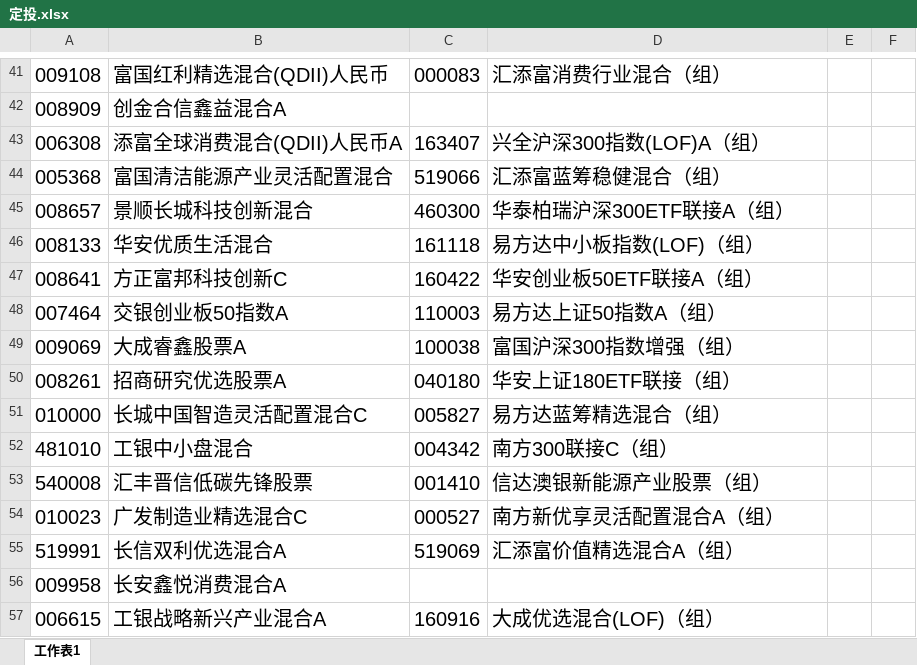
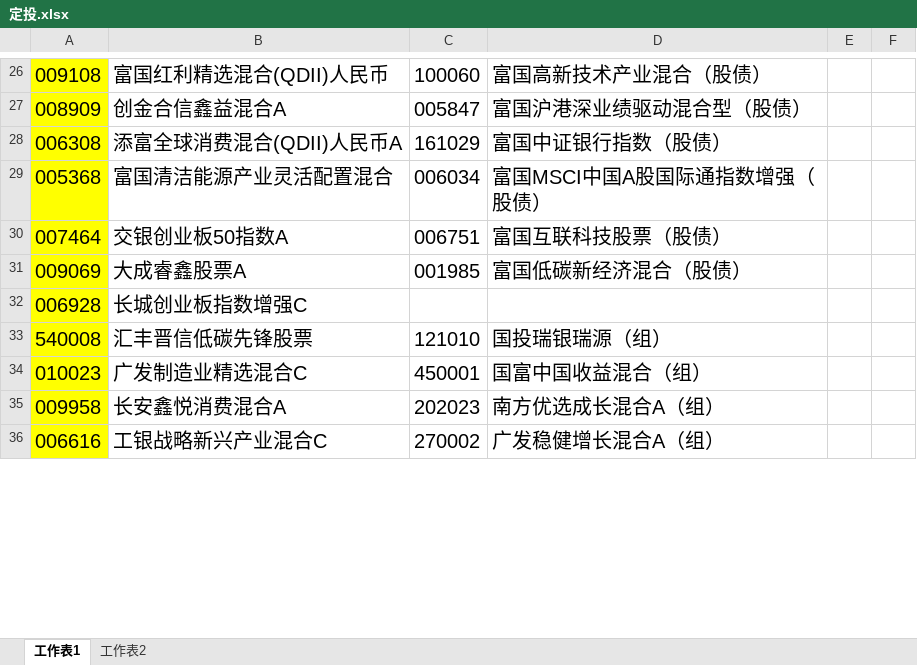
Before and after one commit to lijiadashaoye/jijinfenxi, an Excel workbook: 定投.xlsx, sheet 工作表1, drawn as a sheet; only a part is shown, gaps mark what is left out; values as stored, in another font and other column widths than the file's, no borders; removed rows and columns are numbered as before the commit, all else as after; the diff covers the shown part only; the diff names each change by its address in the sheet, - before the commit and + after, or states it on an @@ line.

```diff
--- a/定投.xlsx (sheet 工作表1)
+++ b/定投.xlsx (sheet 工作表1)
+sheet tab: 工作表2
-A26:A29 fill: none
+A26:A29 fill: #FFFF00
-C26: 000083
+C26: 100060
-D26: 汇添富消费行业混合（组）
+D26: 富国高新技术产业混合（股债）
-C27: (empty)
+C27: 005847
-D27: (empty)
+D27: 富国沪港深业绩驱动混合型（股债）
-C28: 163407
+C28: 161029
-D28: 兴全沪深300指数(LOF)A（组）
+D28: 富国中证银行指数（股债）
-C29: 519066
+C29: 006034
-D29: 汇添富蓝筹稳健混合（组）
+D29: 富国MSCI中国A股国际通指数增强（股债）
-row 45: 008657 | 景顺长城科技创新混合 | 460300 | 华泰柏瑞沪深300ETF联接A（组）
-row 46: 008133 | 华安优质生活混合 | 161118 | 易方达中小板指数(LOF)（组）
-row 47: 008641 | 方正富邦科技创新C | 160422 | 华安创业板50ETF联接A（组）
-A30:A31 fill: none
+A30:A31 fill: #FFFF00
-C30: 110003
+C30: 006751
-D30: 易方达上证50指数A（组）
+D30: 富国互联科技股票（股债）
-C31: 100038
+C31: 001985
-D31: 富国沪深300指数增强（组）
+D31: 富国低碳新经济混合（股债）
-row 50: 008261 | 招商研究优选股票A | 040180 | 华安上证180ETF联接（组）
-row 51: 010000 | 长城中国智造灵活配置混合C | 005827 | 易方达蓝筹精选混合（组）
-row 52: 481010 | 工银中小盘混合 | 004342 | 南方300联接C（组）
+row 32: 006928 | 长城创业板指数增强C
-A33:A34 fill: none
+A33:A34 fill: #FFFF00
-C33: 001410
+C33: 121010
-D33: 信达澳银新能源产业股票（组）
+D33: 国投瑞银瑞源（组）
-C34: 000527
+C34: 450001
-D34: 南方新优享灵活配置混合A（组）
+D34: 国富中国收益混合（组）
-row 55: 519991 | 长信双利优选混合A | 519069 | 汇添富价值精选混合A（组）
-A35 fill: none
+A35 fill: #FFFF00
-C35: (empty)
+C35: 202023
-D35: (empty)
+D35: 南方优选成长混合A（组）
-row 57: 006615 | 工银战略新兴产业混合A | 160916 | 大成优选混合(LOF)（组）
+row 36: 006616 | 工银战略新兴产业混合C | 270002 | 广发稳健增长混合A（组）
```
Also changed, not shown: 61 added rows, 24 removed rows, 2 moved rows, 58 edited cells and cell formats elsewhere in this sheet, 1 other file.
